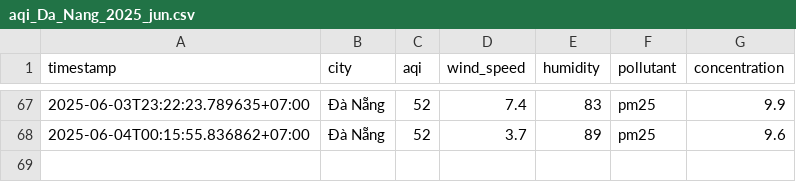
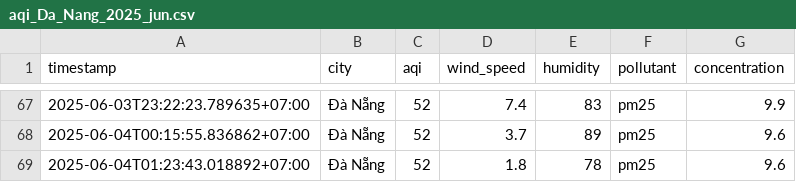
Before and after one commit to 2noScript/iqair-checking, a CSV file: data/Da_Nang/aqi_Da_Nang_2025_jun.csv, drawn as a sheet; only a part is shown, gaps mark what is left out; the diff names each change by its address in the sheet, - before the commit and + after, or states it on an @@ line.

```diff
--- a/data/Da_Nang/aqi_Da_Nang_2025_jun.csv
+++ b/data/Da_Nang/aqi_Da_Nang_2025_jun.csv
+row 69: 2025-06-04T01:23:43.018892+07:00 | Đà Nẵng | 52 | 1.8 | 78 | pm25 | 9.6
```
Also changed, not shown: data/Hai_Duong/aqi_Hai_Duong_2025_jun.csv, data/Ho_Chi_Minh/aqi_Ho_Chi_Minh_2025_jun.csv, 8 other files.
